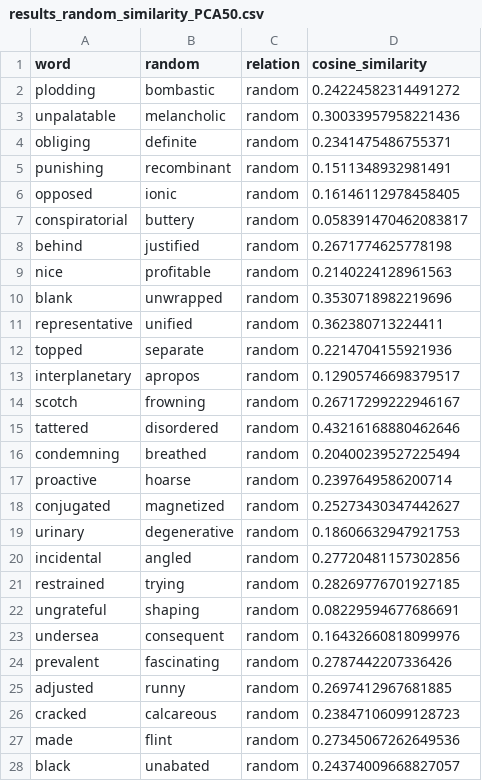
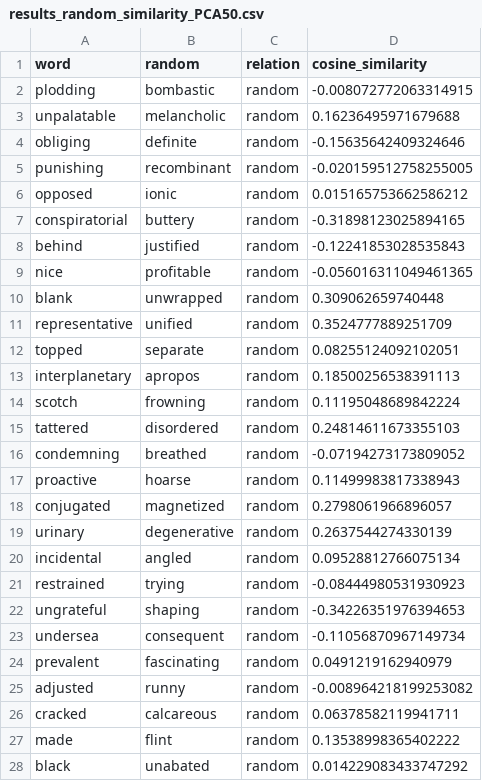
Before and after one commit to MarcoBuonanno/Tesi_2025-26-La-Geometria-degli-Embedding-di-un-LLm, a CSV file: Esercizio_4/results_random_similarity_PCA50.csv, drawn as a sheet; only a part is shown; the diff covers the shown part only.

```diff
--- a/Esercizio_4/results_random_similarity_PCA50.csv
+++ b/Esercizio_4/results_random_similarity_PCA50.csv
@@ -1,28 +1,28 @@
 word,random,relation,cosine_similarity
-plodding,bombastic,random,0.24224582314491272
-unpalatable,melancholic,random,0.30033957958221436
-obliging,definite,random,0.2341475486755371
-punishing,recombinant,random,0.1511348932981491
-opposed,ionic,random,0.16146112978458405
-conspiratorial,buttery,random,0.058391470462083817
-behind,justified,random,0.2671774625778198
-nice,profitable,random,0.2140224128961563
-blank,unwrapped,random,0.3530718982219696
-representative,unified,random,0.362380713224411
-topped,separate,random,0.2214704155921936
-interplanetary,apropos,random,0.12905746698379517
-scotch,frowning,random,0.26717299222946167
-tattered,disordered,random,0.43216168880462646
-condemning,breathed,random,0.20400239527225494
-proactive,hoarse,random,0.2397649586200714
-conjugated,magnetized,random,0.25273430347442627
-urinary,degenerative,random,0.18606632947921753
-incidental,angled,random,0.27720481157302856
-restrained,trying,random,0.28269776701927185
-ungrateful,shaping,random,0.08229594677686691
-undersea,consequent,random,0.16432660818099976
-prevalent,fascinating,random,0.2787442207336426
-adjusted,runny,random,0.2697412967681885
-cracked,calcareous,random,0.23847106099128723
-made,flint,random,0.27345067262649536
-black,unabated,random,0.24374009668827057
+plodding,bombastic,random,-0.008072772063314915
+unpalatable,melancholic,random,0.16236495971679688
+obliging,definite,random,-0.15635642409324646
+punishing,recombinant,random,-0.020159512758255005
+opposed,ionic,random,0.015165753662586212
+conspiratorial,buttery,random,-0.31898123025894165
+behind,justified,random,-0.12241853028535843
+nice,profitable,random,-0.056016311049461365
+blank,unwrapped,random,0.309062659740448
+representative,unified,random,0.3524777889251709
+topped,separate,random,0.08255124092102051
+interplanetary,apropos,random,0.18500256538391113
+scotch,frowning,random,0.11195048689842224
+tattered,disordered,random,0.24814611673355103
+condemning,breathed,random,-0.07194273173809052
+proactive,hoarse,random,0.11499983817338943
+conjugated,magnetized,random,0.2798061966896057
+urinary,degenerative,random,0.2637544274330139
+incidental,angled,random,0.09528812766075134
+restrained,trying,random,-0.08444980531930923
+ungrateful,shaping,random,-0.34226351976394653
+undersea,consequent,random,-0.11056870967149734
+prevalent,fascinating,random,0.0491219162940979
+adjusted,runny,random,-0.008964218199253082
+cracked,calcareous,random,0.06378582119941711
+made,flint,random,0.13538998365402222
+black,unabated,random,0.014229083433747292
```
Also changed, not shown: 84 edited cells elsewhere in this file, Esercizio_4/results_antonyms_similarity_PCA10.csv, Esercizio_4/results_antonyms_similarity_PCA2.csv, 10 other files.
